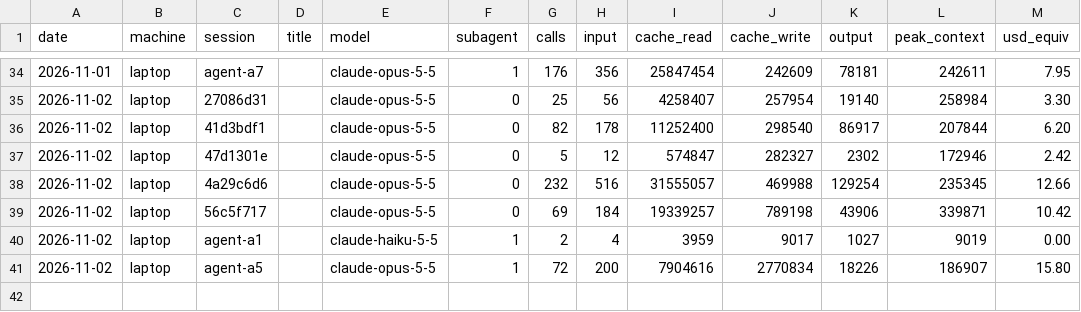
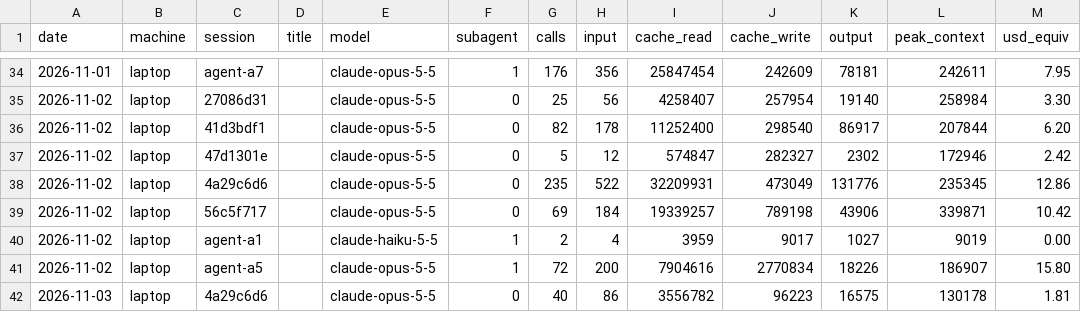
Before and after one commit to Skeleman/Punchy, a CSV file: COSTS/laptop.csv, drawn as a sheet; only a part is shown, gaps mark what is left out.

```diff
--- a/COSTS/laptop.csv
+++ b/COSTS/laptop.csv
@@ -37,3 +37,3 @@ date,machine,session,title,model,subagent,calls,input,cache_read,cache_write,out
 2026-11-02,laptop,47d1301e,,claude-opus-5-5,0,5,12,574847,282327,2302,172946,2.42
-2026-11-02,laptop,4a29c6d6,,claude-opus-5-5,0,232,516,31555057,469988,129254,235345,12.66
+2026-11-02,laptop,4a29c6d6,,claude-opus-5-5,0,235,522,32209931,473049,131776,235345,12.86
 2026-11-02,laptop,56c5f717,,claude-opus-5-5,0,69,184,19339257,789198,43906,339871,10.42
@@ -41 +41,2 @@ date,machine,session,title,model,subagent,calls,input,cache_read,cache_write,out
 2026-11-02,laptop,agent-a5,,claude-opus-5-5,1,72,200,7904616,2770834,18226,186907,15.80
+2026-11-03,laptop,4a29c6d6,,claude-opus-5-5,0,40,86,3556782,96223,16575,130178,1.81
```
Also changed, not shown: 1 other file.
